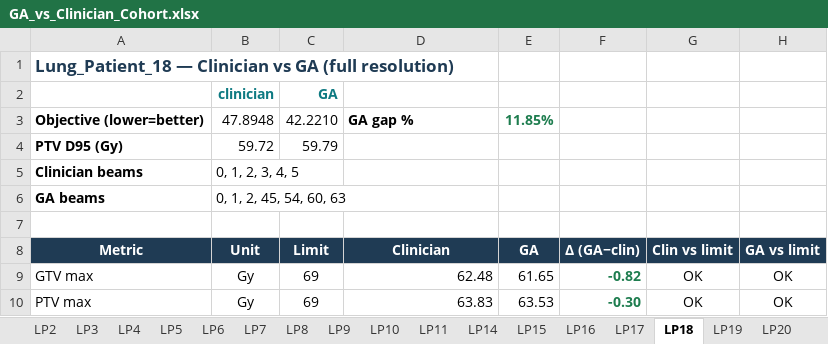
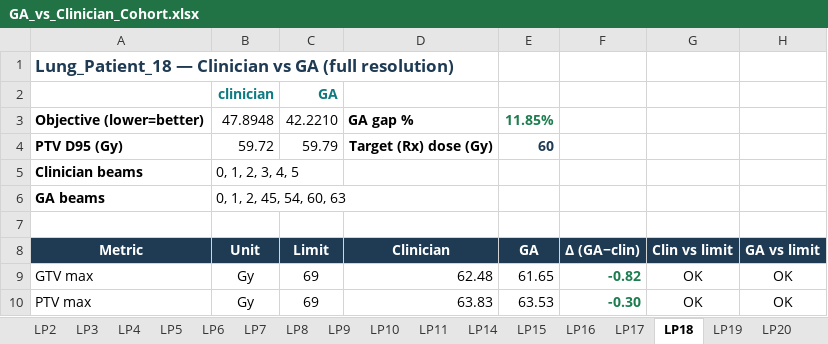
Before and after one commit to algoverse-agatha-rmcj/algoverse-portpy-beam-optimization, an Excel workbook: results/GA_vs_Clinician_Cohort.xlsx, sheet LP18, drawn as a sheet; only a part is shown; values as stored, in another font and other column widths than the file's, no borders; the diff names each change by its address in the sheet, - before the commit and + after, or states it on an @@ line.

```diff
--- a/results/GA_vs_Clinician_Cohort.xlsx (sheet LP18)
+++ b/results/GA_vs_Clinician_Cohort.xlsx (sheet LP18)
-D4: (empty)
+D4: Target (Rx) dose (Gy)
-E4: (empty)
+E4: 60
```
Also changed, not shown: sheet Cohort Averages, sheet LP8, sheet LP17, sheet LP7, sheet LP3, sheet LP16, 12 more sheets, other sheet tabs, 16 other files.
